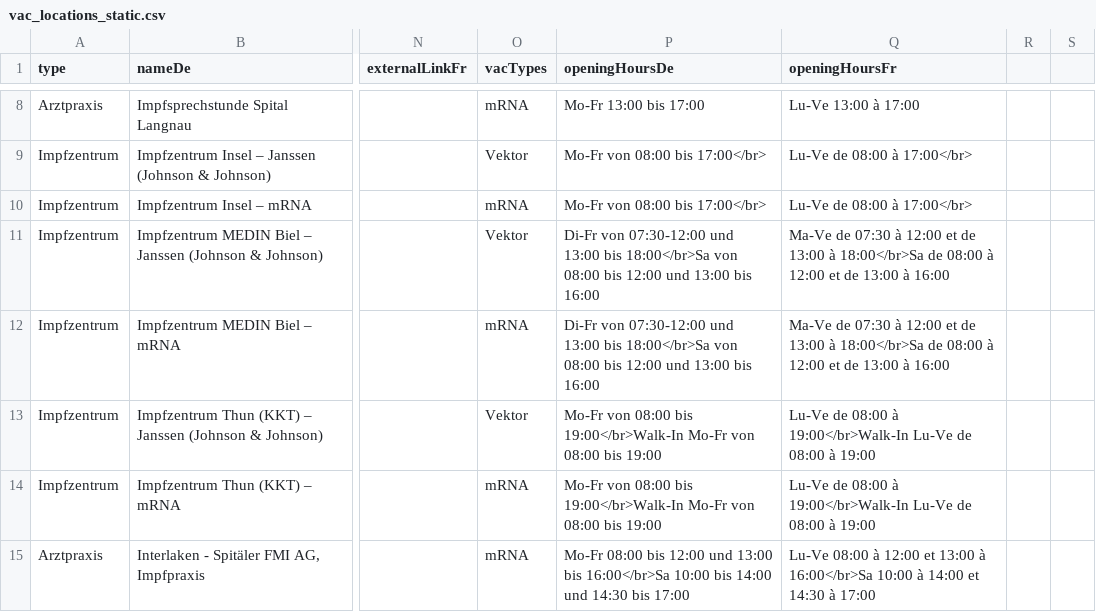
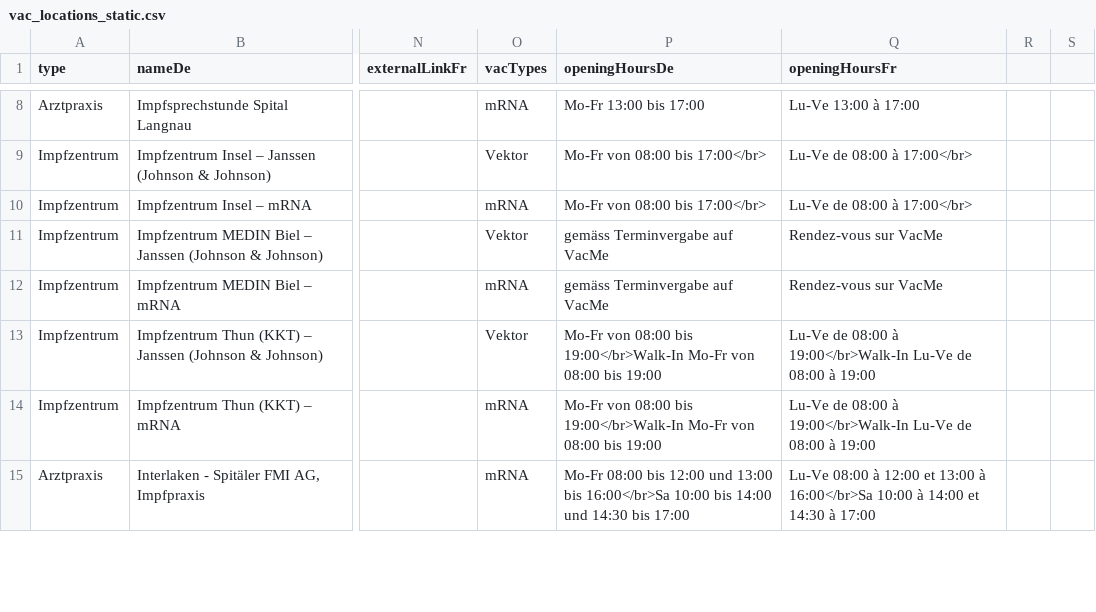
Before and after one commit to openDataBE/VacOffer, a CSV file: vac_locations_static.csv, drawn as a sheet; only a part is shown, gaps mark what is left out; the diff names each change by its address in the sheet, - before the commit and + after, or states it on an @@ line.

Commit message:
Update vac_locations_static.csv
update opening hours MEDIN Biel Janssen & mRNA

```diff
--- a/vac_locations_static.csv
+++ b/vac_locations_static.csv
-P11:P12 (openingHoursDe): Di-Fr von 07:30-12:00 und 13:00 bis 18:00</br>Sa von 08:00 bis 12:00 und 13:00 bis 16:00
+P11:P12 (openingHoursDe): gemäss Terminvergabe auf VacMe
-Q11:Q12 (openingHoursFr): Ma-Ve de 07:30 à 12:00 et de 13:00 à 18:00</br>Sa de 08:00 à 12:00 et de 13:00 à 16:00
+Q11:Q12 (openingHoursFr): Rendez-vous sur VacMe
```
